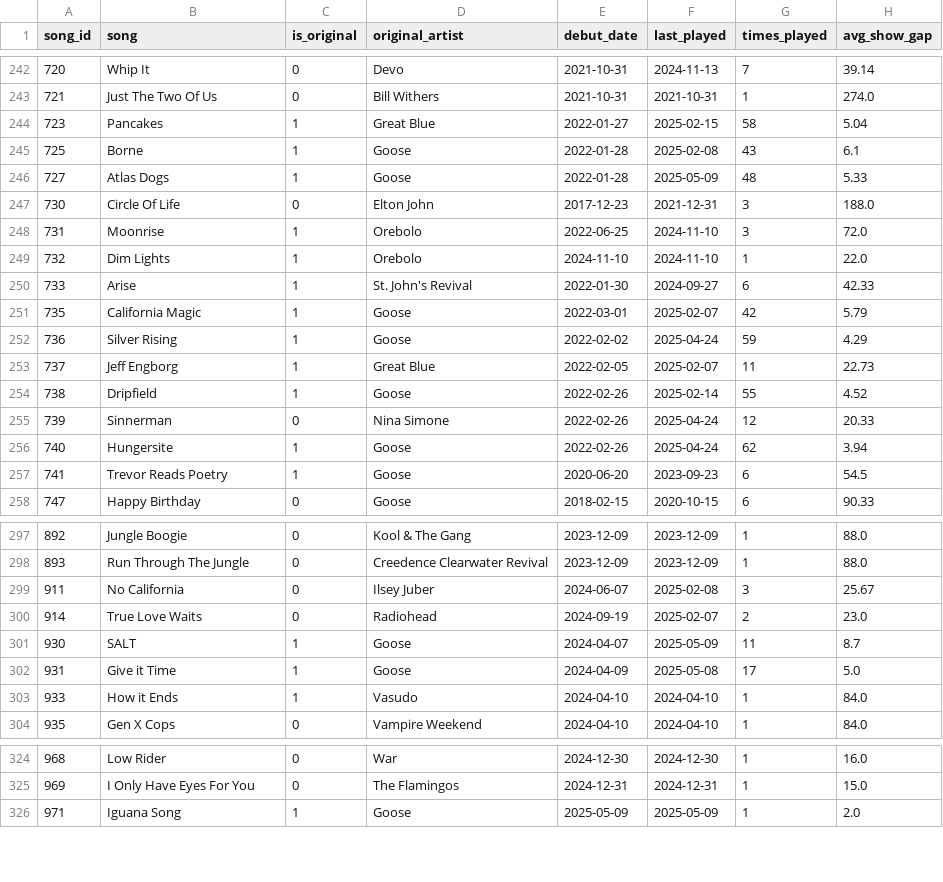
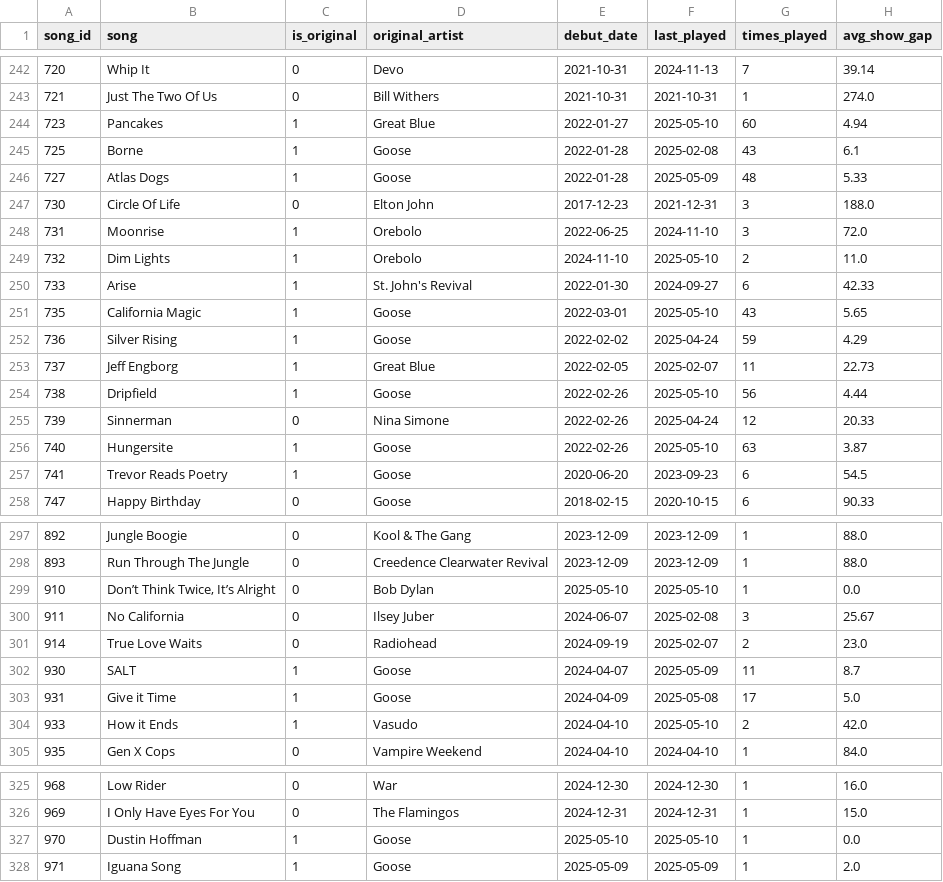
Before and after one commit to connorkitchings/Concerts, a CSV file: 3 - Data/Goose/ElGoose/songdata.csv, drawn as a sheet; only a part is shown, gaps mark what is left out; the diff covers the shown part only.

```diff
--- a/3 - Data/Goose/ElGoose/songdata.csv
+++ b/3 - Data/Goose/ElGoose/songdata.csv
@@ -243,3 +243,3 @@ song_id,song,is_original,original_artist,debut_date,last_played,times_played,avg
 721,Just The Two Of Us,0,Bill Withers,2021-10-31,2021-10-31,1,274.0
-723,Pancakes,1,Great Blue,2022-01-27,2025-02-15,58,5.04
+723,Pancakes,1,Great Blue,2022-01-27,2025-05-10,60,4.94
 725,Borne,1,Goose,2022-01-28,2025-02-08,43,6.1
@@ -248,10 +248,10 @@ song_id,song,is_original,original_artist,debut_date,last_played,times_played,avg
 731,Moonrise,1,Orebolo,2022-06-25,2024-11-10,3,72.0
-732,Dim Lights,1,Orebolo,2024-11-10,2024-11-10,1,22.0
+732,Dim Lights,1,Orebolo,2024-11-10,2025-05-10,2,11.0
 733,Arise,1,St. John's Revival,2022-01-30,2024-09-27,6,42.33
-735,California Magic,1,Goose,2022-03-01,2025-02-07,42,5.79
+735,California Magic,1,Goose,2022-03-01,2025-05-10,43,5.65
 736,Silver Rising,1,Goose,2022-02-02,2025-04-24,59,4.29
 737,Jeff Engborg,1,Great Blue,2022-02-05,2025-02-07,11,22.73
-738,Dripfield,1,Goose,2022-02-26,2025-02-14,55,4.52
+738,Dripfield,1,Goose,2022-02-26,2025-05-10,56,4.44
 739,Sinnerman,0,Nina Simone,2022-02-26,2025-04-24,12,20.33
-740,Hungersite,1,Goose,2022-02-26,2025-04-24,62,3.94
+740,Hungersite,1,Goose,2022-02-26,2025-05-10,63,3.87
 741,Trevor Reads Poetry,1,Goose,2020-06-20,2023-09-23,6,54.5
@@ -298,2 +298,3 @@ song_id,song,is_original,original_artist,debut_date,last_played,times_played,avg
 893,Run Through The Jungle,0,Creedence Clearwater Revival,2023-12-09,2023-12-09,1,88.0
+910,"Don’t Think Twice, It’s Alright",0,Bob Dylan,2025-05-10,2025-05-10,1,0.0
 911,No California,0,Ilsey Juber,2024-06-07,2025-02-08,3,25.67
@@ -302,3 +303,3 @@ song_id,song,is_original,original_artist,debut_date,last_played,times_played,avg
 931,Give it Time,1,Goose,2024-04-09,2025-05-08,17,5.0
-933,How it Ends,1,Vasudo,2024-04-10,2024-04-10,1,84.0
+933,How it Ends,1,Vasudo,2024-04-10,2025-05-10,2,42.0
 935,Gen X Cops,0,Vampire Weekend,2024-04-10,2024-04-10,1,84.0
@@ -325,2 +326,3 @@ song_id,song,is_original,original_artist,debut_date,last_played,times_played,avg
 969,I Only Have Eyes For You,0,The Flamingos,2024-12-31,2024-12-31,1,15.0
+970,Dustin Hoffman,1,Goose,2025-05-10,2025-05-10,1,0.0
 971,Iguana Song,1,Goose,2025-05-09,2025-05-09,1,2.0
```
Also changed, not shown: 1 added row and 36 edited cells elsewhere in this file, 3 - Data/Goose/ElGoose/setlistdata.csv, 3 - Data/Goose/ElGoose/showdata.csv, 11 other files.
